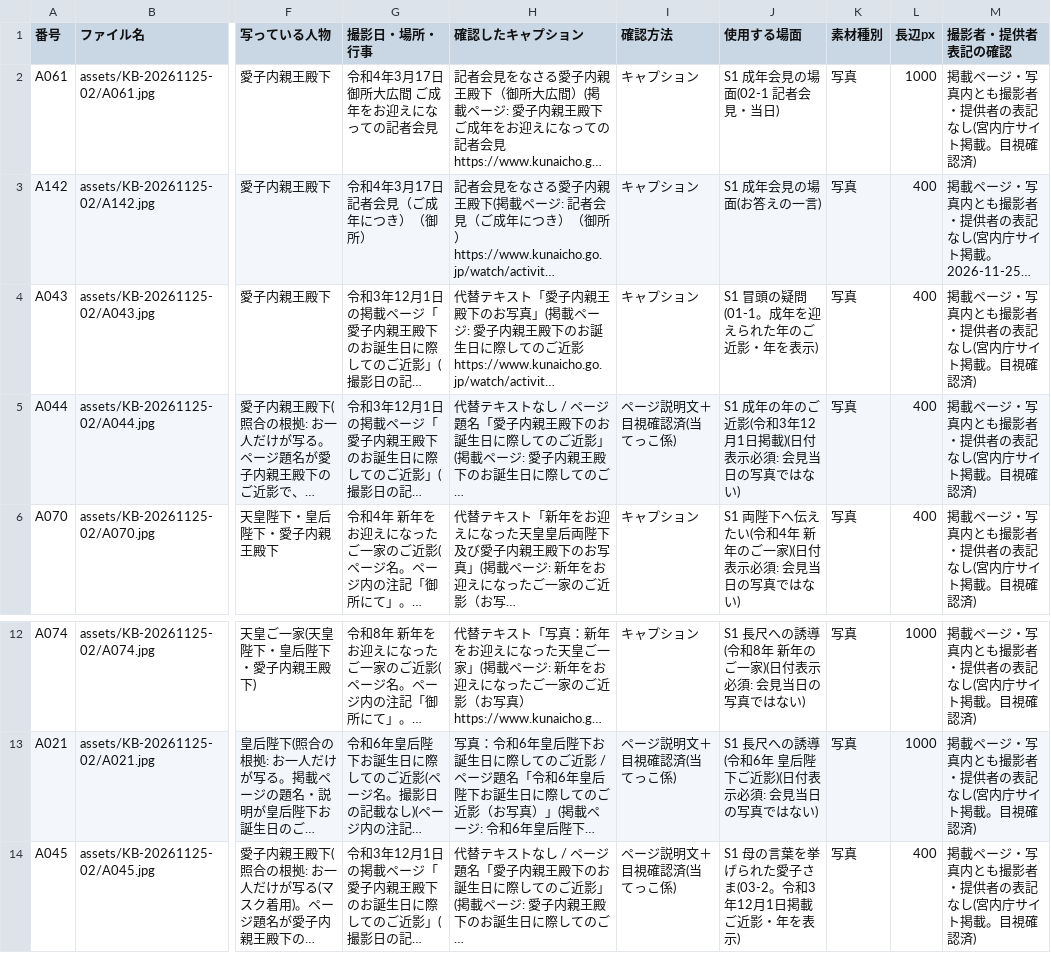
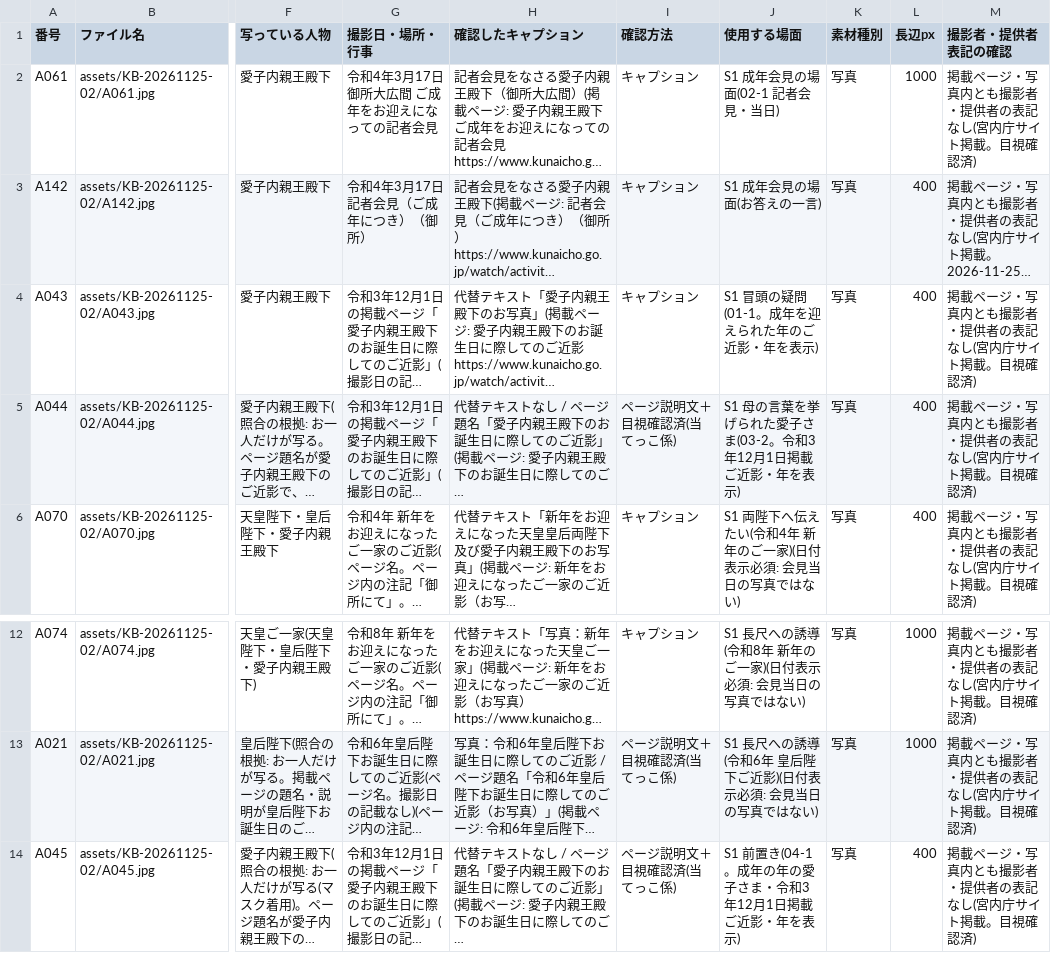
Before and after one commit to aiichirouarakiaandacoltd-bit/-, a CSV file: projects/KB-20261125-02/ledger.csv, drawn as a sheet; only a part is shown, gaps mark what is left out; long unchanged cells end in …; the diff names each change by its address in the sheet, - before the commit and + after, or states it on an @@ line.

```diff
--- a/projects/KB-20261125-02/ledger.csv
+++ b/projects/KB-20261125-02/ledger.csv
-J5 (使用する場面): S1 成年の年のご近影(令和3年12月1日掲載)(日付表示必須: 会見当日の写真ではない)
+J5 (使用する場面): S1 母の言葉を挙げられた愛子さま(03-2。令和3年12月1日掲載ご近影・年を表示)
-J14 (使用する場面): S1 母の言葉を挙げられた愛子さま(03-2。令和3年12月1日掲載ご近影・年を表示)
+J14 (使用する場面): S1 前置き(04-1。成年の年の愛子さま・令和3年12月1日掲載ご近影・年を表示)
```
Also changed, not shown: 15 other files.
